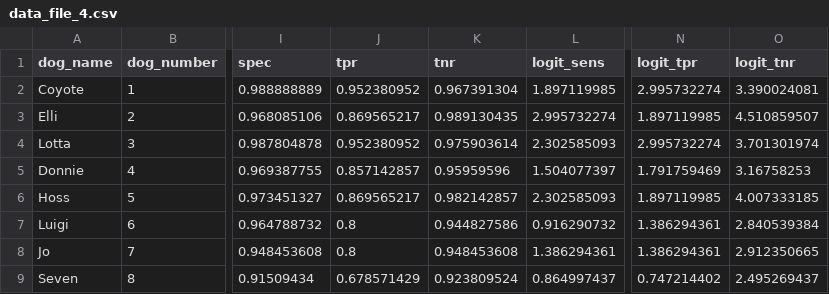
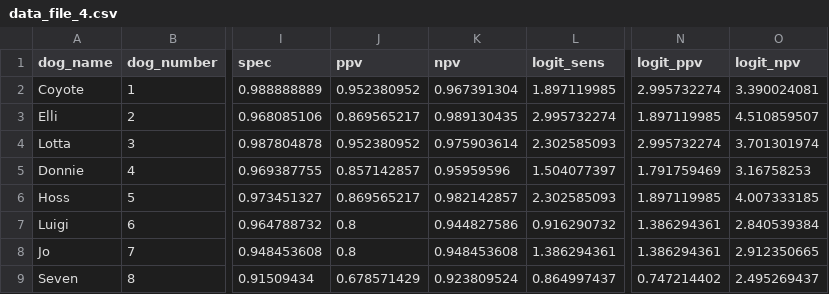
Before and after one commit to webbkyle/blog, a CSV file: content/post/data/data_file_4.csv, drawn as a sheet; only a part is shown, gaps mark what is left out; the diff names each change by its address in the sheet, - before the commit and + after, or states it on an @@ line.

Commit message:
edits to covid post

```diff
--- a/content/post/data/data_file_4.csv
+++ b/content/post/data/data_file_4.csv
-J1: tpr
+J1: ppv
-K1: tnr
+K1: npv
-N1: logit_tpr
+N1: logit_ppv
-O1: logit_tnr
+O1: logit_npv
```
Also changed, not shown: 18 other files.
